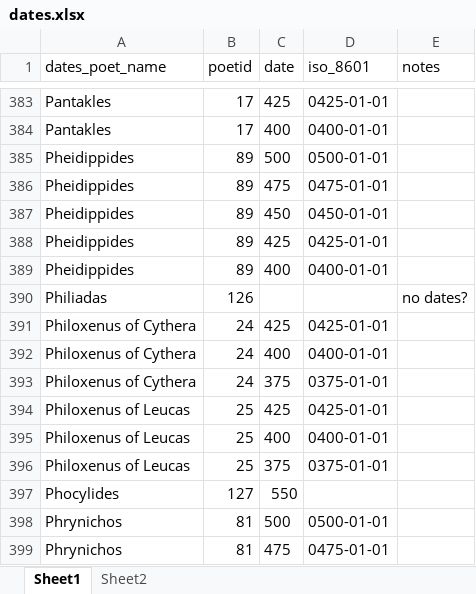
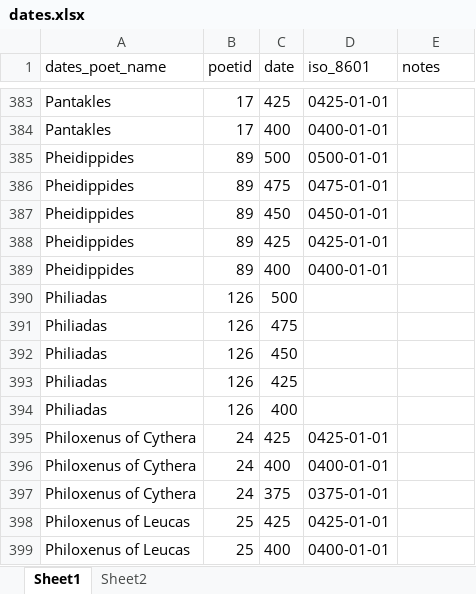
Before and after one commit to sul-cidr/lyricmappingproject.stanford.edu, an Excel workbook: production/data/dates.xlsx, sheet Sheet1, drawn as a sheet; only a part is shown, gaps mark what is left out; the shorter side is filled out with more unchanged rows; values as stored, in another font and other column widths than the file's, no borders; the diff names each change by its address in the sheet, - before the commit and + after, or states it on an @@ line.

```diff
--- a/production/data/dates.xlsx (sheet Sheet1)
+++ b/production/data/dates.xlsx (sheet Sheet1)
-C390 (date): (empty)
+C390 (date): 500
-E390 (notes): no dates?
+E390 (notes): (empty)
+row 391: Philiadas | 126 | 475
+row 392: Philiadas | 126 | 450
+row 393: Philiadas | 126 | 425
+row 394: Philiadas | 126 | 400
```
Also changed, not shown: 3 other files.
